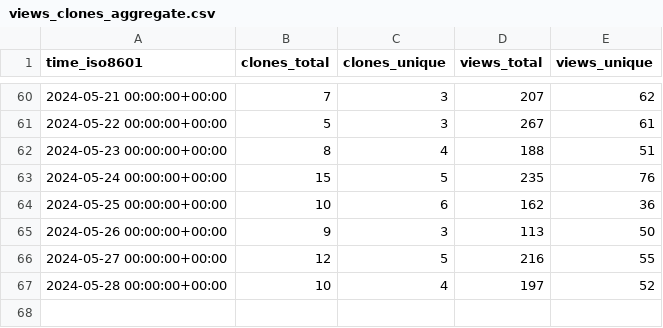
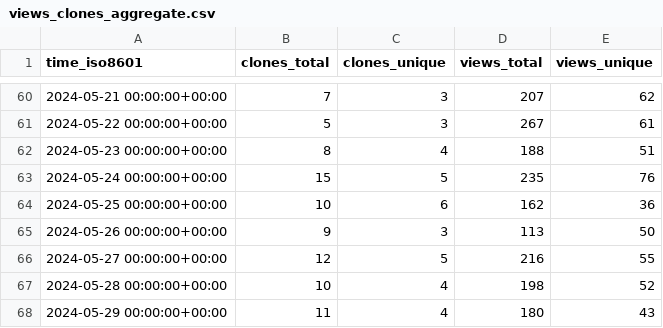
Before and after one commit to varabyte/stats, a CSV file: varabyte/kobweb/ghrs-data/views_clones_aggregate.csv, drawn as a sheet; only a part is shown, gaps mark what is left out.

```diff
--- a/varabyte/kobweb/ghrs-data/views_clones_aggregate.csv
+++ b/varabyte/kobweb/ghrs-data/views_clones_aggregate.csv
@@ -66,2 +66,3 @@ time_iso8601,clones_total,clones_unique,views_total,views_unique
 2024-05-27 00:00:00+00:00,12,5,216,55
-2024-05-28 00:00:00+00:00,10,4,197,52
+2024-05-28 00:00:00+00:00,10,4,198,52
+2024-05-29 00:00:00+00:00,11,4,180,43
```
Also changed, not shown: 1 other file.
